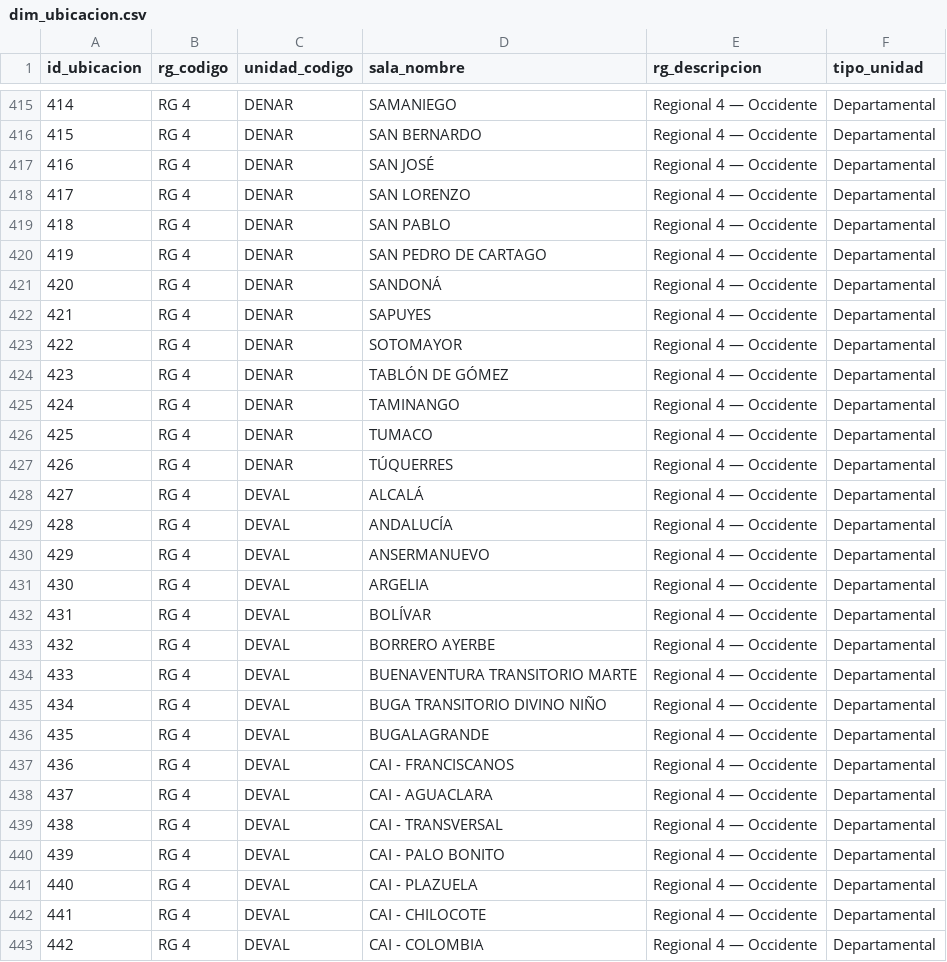
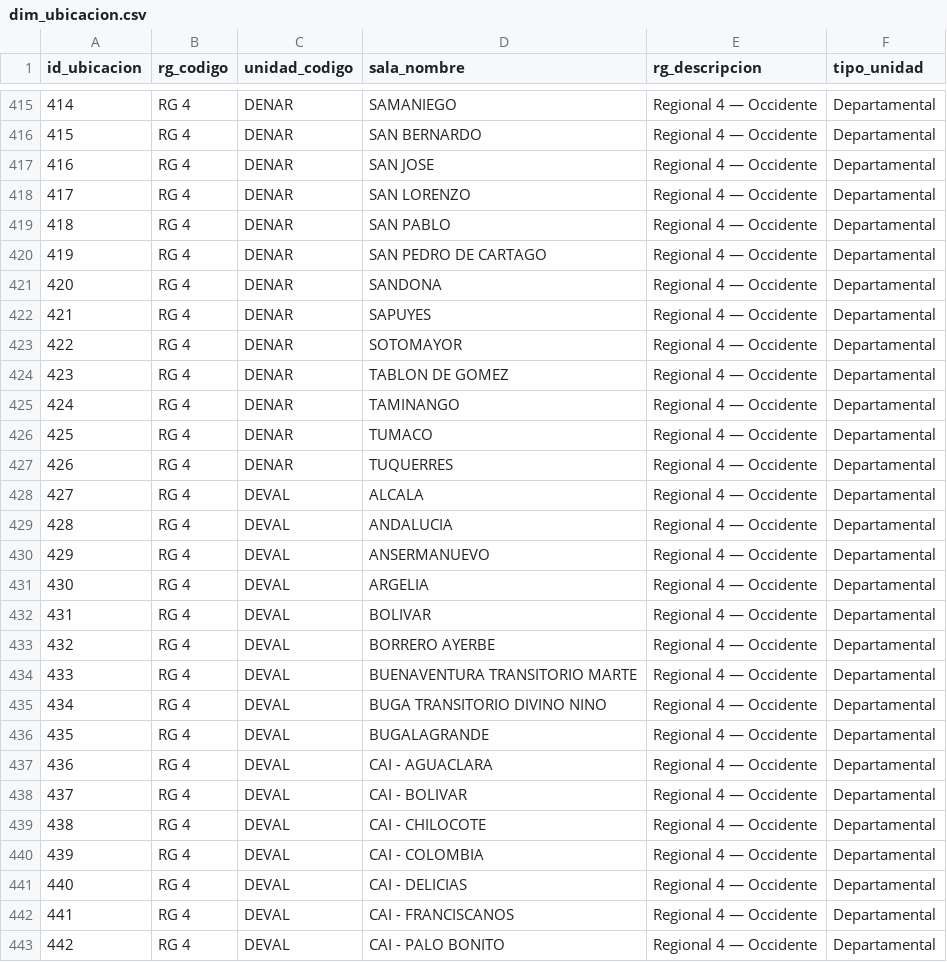
Before and after one commit to DiegoMiranda19/Procesamiento_Datos_Judiciales, a CSV file: DWH/dim_ubicacion.csv, drawn as a sheet; only a part is shown, gaps mark what is left out; the diff covers the shown part only.

Commit message:
Agregación de modulo de normalización de variables strings, para corregir tildes, caracteres especiales, espacios y todo tipo de caracteres que permitieran que los datos no estuvieran normalizados

```diff
--- a/DWH/dim_ubicacion.csv
+++ b/DWH/dim_ubicacion.csv
@@ -416,3 +416,3 @@
 415,RG 4,DENAR,SAN BERNARDO,Regional 4 — Occidente,Departamental
-416,RG 4,DENAR,SAN JOSÉ,Regional 4 — Occidente,Departamental
+416,RG 4,DENAR,SAN JOSE,Regional 4 — Occidente,Departamental
 417,RG 4,DENAR,SAN LORENZO,Regional 4 — Occidente,Departamental
@@ -420,24 +420,24 @@
 419,RG 4,DENAR,SAN PEDRO DE CARTAGO,Regional 4 — Occidente,Departamental
-420,RG 4,DENAR,SANDONÁ,Regional 4 — Occidente,Departamental
+420,RG 4,DENAR,SANDONA,Regional 4 — Occidente,Departamental
 421,RG 4,DENAR,SAPUYES,Regional 4 — Occidente,Departamental
 422,RG 4,DENAR,SOTOMAYOR,Regional 4 — Occidente,Departamental
-423,RG 4,DENAR,TABLÓN DE GÓMEZ,Regional 4 — Occidente,Departamental
+423,RG 4,DENAR,TABLON DE GOMEZ,Regional 4 — Occidente,Departamental
 424,RG 4,DENAR,TAMINANGO,Regional 4 — Occidente,Departamental
 425,RG 4,DENAR,TUMACO,Regional 4 — Occidente,Departamental
-426,RG 4,DENAR,TÚQUERRES,Regional 4 — Occidente,Departamental
-427,RG 4,DEVAL,ALCALÁ,Regional 4 — Occidente,Departamental
-428,RG 4,DEVAL,ANDALUCÍA,Regional 4 — Occidente,Departamental
+426,RG 4,DENAR,TUQUERRES,Regional 4 — Occidente,Departamental
+427,RG 4,DEVAL,ALCALA,Regional 4 — Occidente,Departamental
+428,RG 4,DEVAL,ANDALUCIA,Regional 4 — Occidente,Departamental
 429,RG 4,DEVAL,ANSERMANUEVO,Regional 4 — Occidente,Departamental
 430,RG 4,DEVAL,ARGELIA,Regional 4 — Occidente,Departamental
-431,RG 4,DEVAL,BOLÍVAR,Regional 4 — Occidente,Departamental
+431,RG 4,DEVAL,BOLIVAR,Regional 4 — Occidente,Departamental
 432,RG 4,DEVAL,BORRERO AYERBE,Regional 4 — Occidente,Departamental
 433,RG 4,DEVAL,BUENAVENTURA TRANSITORIO MARTE,Regional 4 — Occidente,Departamental
-434,RG 4,DEVAL,BUGA TRANSITORIO DIVINO NIÑO,Regional 4 — Occidente,Departamental
+434,RG 4,DEVAL,BUGA TRANSITORIO DIVINO NINO,Regional 4 — Occidente,Departamental
 435,RG 4,DEVAL,BUGALAGRANDE,Regional 4 — Occidente,Departamental
-436,RG 4,DEVAL,CAI  -  FRANCISCANOS,Regional 4 — Occidente,Departamental
-437,RG 4,DEVAL,CAI  - AGUACLARA,Regional 4 — Occidente,Departamental
-438,RG 4,DEVAL,CAI  - TRANSVERSAL,Regional 4 — Occidente,Departamental
-439,RG 4,DEVAL,CAI -  PALO BONITO,Regional 4 — Occidente,Departamental
-440,RG 4,DEVAL,CAI -  PLAZUELA,Regional 4 — Occidente,Departamental
-441,RG 4,DEVAL,CAI - CHILOCOTE,Regional 4 — Occidente,Departamental
-442,RG 4,DEVAL,CAI - COLOMBIA,Regional 4 — Occidente,Departamental
+436,RG 4,DEVAL,CAI - AGUACLARA,Regional 4 — Occidente,Departamental
+437,RG 4,DEVAL,CAI - BOLIVAR,Regional 4 — Occidente,Departamental
+438,RG 4,DEVAL,CAI - CHILOCOTE,Regional 4 — Occidente,Departamental
+439,RG 4,DEVAL,CAI - COLOMBIA,Regional 4 — Occidente,Departamental
+440,RG 4,DEVAL,CAI - DELICIAS,Regional 4 — Occidente,Departamental
+441,RG 4,DEVAL,CAI - FRANCISCANOS,Regional 4 — Occidente,Departamental
+442,RG 4,DEVAL,CAI - PALO BONITO,Regional 4 — Occidente,Departamental
```
Also changed, not shown: 129 edited cells elsewhere in this file, DWH/dim_reporte.csv, 3 other files.
